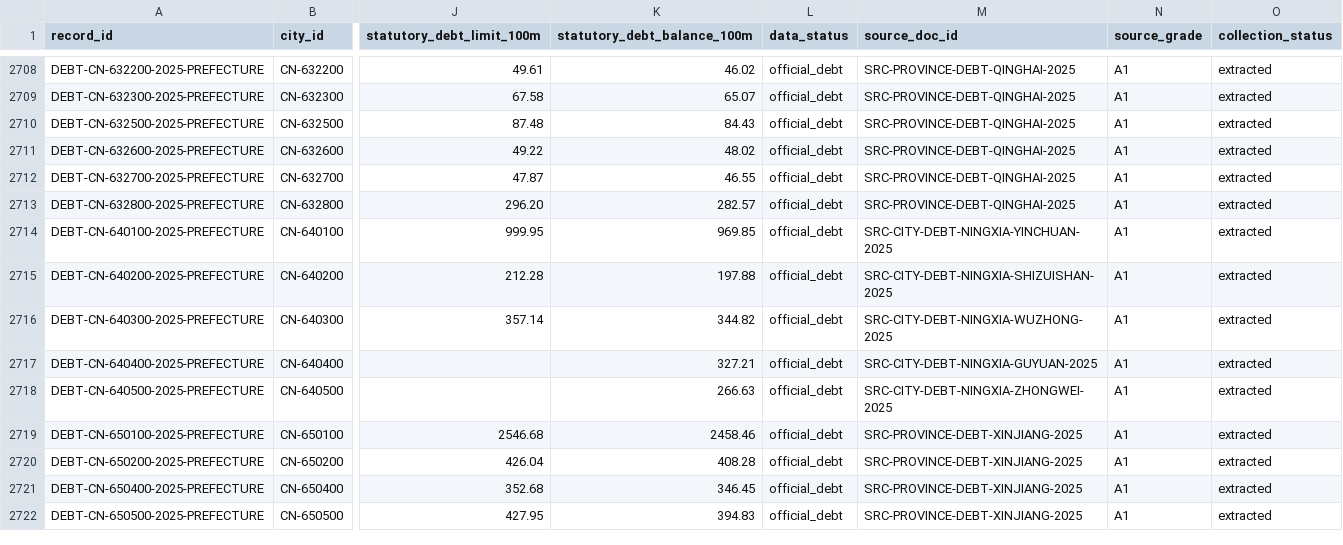
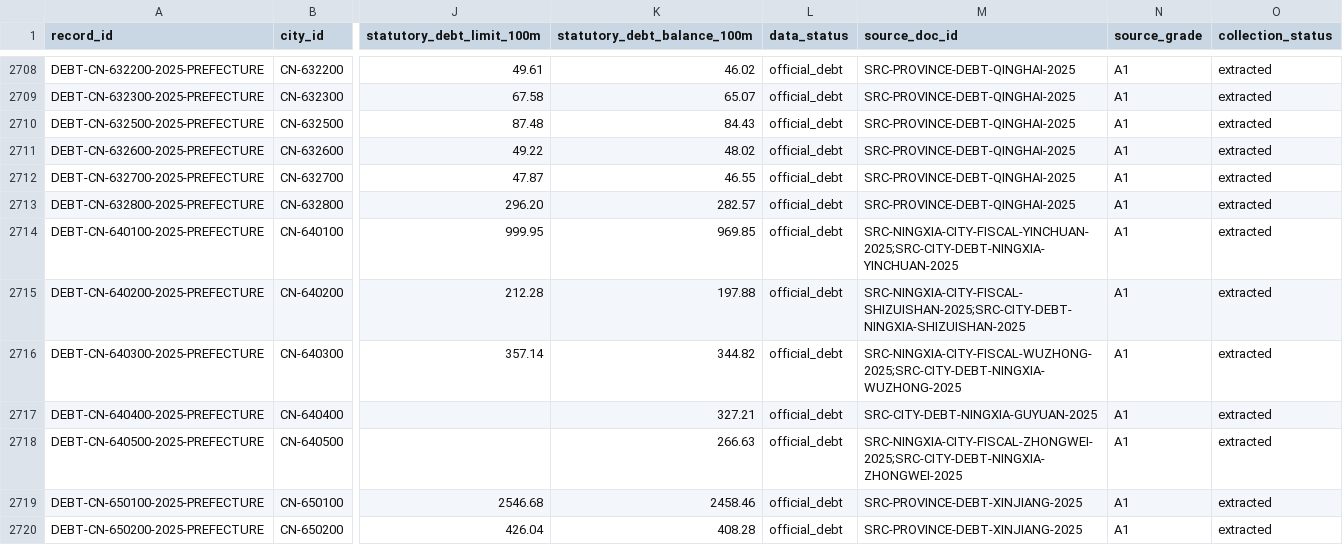
Before and after one commit to chenfei2008c/china-local-debt-atlas, a CSV file: outputs/national_prefecture_panel_2018_2026/city_gov_debt.csv, drawn as a sheet; only a part is shown, gaps mark what is left out; the shorter side is filled out with more unchanged rows; the diff names each change by its address in the sheet, - before the commit and + after, or states it on an @@ line.

```diff
--- a/outputs/national_prefecture_panel_2018_2026/city_gov_debt.csv
+++ b/outputs/national_prefecture_panel_2018_2026/city_gov_debt.csv
-M2714 (source_doc_id): SRC-CITY-DEBT-NINGXIA-YINCHUAN-2025
+M2714 (source_doc_id): SRC-NINGXIA-CITY-FISCAL-YINCHUAN-2025;SRC-CITY-DEBT-NINGXIA-YINCHUAN-2025
-M2715 (source_doc_id): SRC-CITY-DEBT-NINGXIA-SHIZUISHAN-2025
+M2715 (source_doc_id): SRC-NINGXIA-CITY-FISCAL-SHIZUISHAN-2025;SRC-CITY-DEBT-NINGXIA-SHIZUISHAN-2025
-M2716 (source_doc_id): SRC-CITY-DEBT-NINGXIA-WUZHONG-2025
+M2716 (source_doc_id): SRC-NINGXIA-CITY-FISCAL-WUZHONG-2025;SRC-CITY-DEBT-NINGXIA-WUZHONG-2025
-M2718 (source_doc_id): SRC-CITY-DEBT-NINGXIA-ZHONGWEI-2025
+M2718 (source_doc_id): SRC-NINGXIA-CITY-FISCAL-ZHONGWEI-2025;SRC-CITY-DEBT-NINGXIA-ZHONGWEI-2025
```
Also changed, not shown: outputs/national_prefecture_panel_2018_2026/missing_data_summary.csv, 10 other files.
